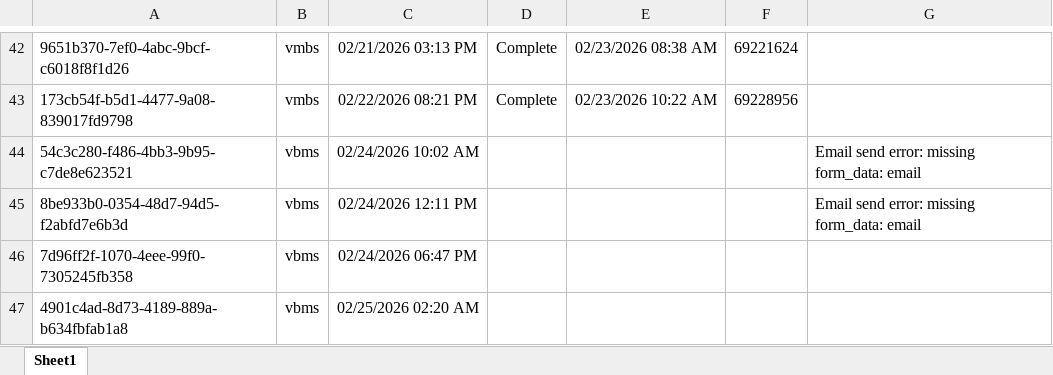
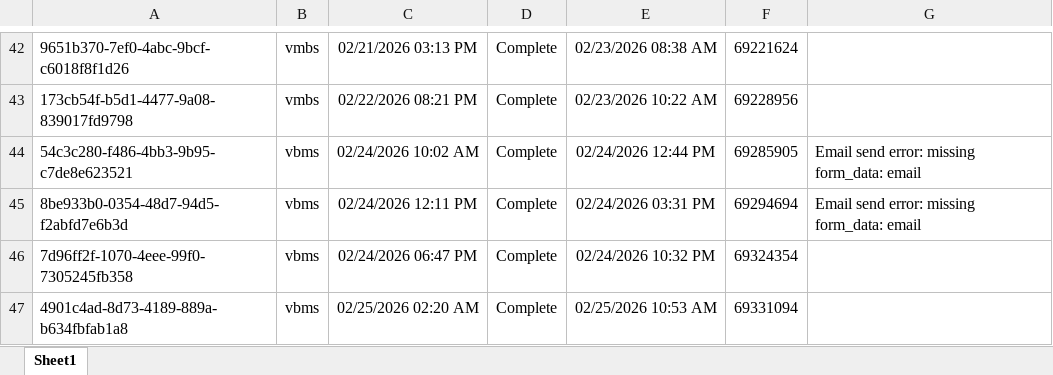
Before and after one commit to Ninjaneer321/va.gov-team, an Excel workbook: teams/benefits-portfolio/benefits-intake-optimization-pingwind/post-go-live/21-4140/21-4140-post-go-live-submission-tracker.xlsx, sheet Sheet1, drawn as a sheet; only a part is shown, gaps mark what is left out; values as stored, in another font and other column widths than the file's, no borders; the diff names each change by its address in the sheet, - before the commit and + after, or states it on an @@ line.

Commit message:
21-4140 post-go-live detials added to tracker

```diff
--- a/teams/benefits-portfolio/benefits-intake-optimization-pingwind/post-go-live/21-4140/21-4140-post-go-live-submission-tracker.xlsx (sheet Sheet1)
+++ b/teams/benefits-portfolio/benefits-intake-optimization-pingwind/post-go-live/21-4140/21-4140-post-go-live-submission-tracker.xlsx (sheet Sheet1)
-D44:D47: (empty)
+D44:D47: Complete
-E44: (empty)
+E44: 02/24/2026 12:44 PM
-F44: (empty)
+F44: 69285905
-E45: (empty)
+E45: 02/24/2026 03:31 PM
-F45: (empty)
+F45: 69294694
-E46: (empty)
+E46: 02/24/2026 10:32 PM
-F46: (empty)
+F46: 69324354
-E47: (empty)
+E47: 02/25/2026 10:53 AM
-F47: (empty)
+F47: 69331094
```
Also changed, not shown: 1 other file.
